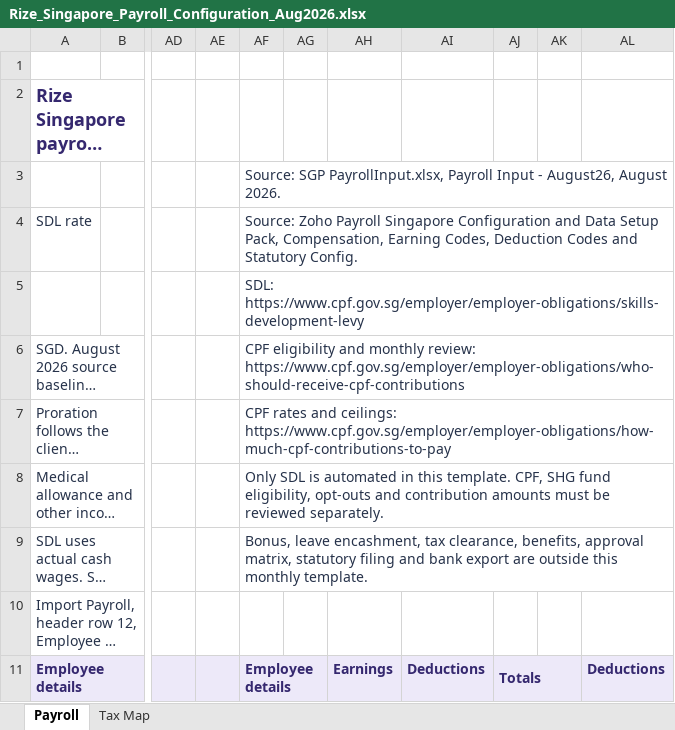
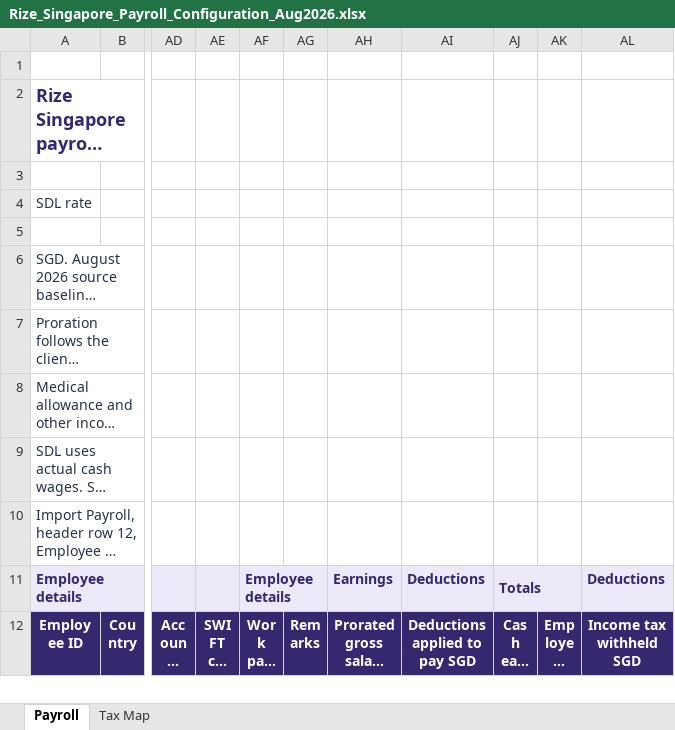
Before and after one commit to biztinct/gitlocal, an Excel workbook: outputs/sg-payroll-20261014/Rize_Singapore_Payroll_Configuration_Aug2026.xlsx, sheet Payroll, drawn as a sheet; only a part is shown, gaps mark what is left out; the shorter side is filled out with more unchanged rows; long unchanged cells end in …; values as stored, in another font and other column widths than the file's, no borders; the diff names each change by its address in the sheet, - before the commit and + after, or states it on an @@ line.

Commit message:
fix(payroll): keep workbook source notes out of imported categories

```diff
--- a/outputs/sg-payroll-20261014/Rize_Singapore_Payroll_Configuration_Aug2026.xlsx (sheet Payroll)
+++ b/outputs/sg-payroll-20261014/Rize_Singapore_Payroll_Configuration_Aug2026.xlsx (sheet Payroll)
-AF3: Source: SGP PayrollInput.xlsx, Payroll Input - August26, August 2026.
+AF3: (empty)
-AF3:AL3 merged
-AF4: Source: Zoho Payroll Singapore Configuration and Data Setup Pack, Compensation, Earning Codes, Deduction Codes and Statutory Config.
+AF4: (empty)
-AF4:AL4 merged
-AF5: SDL: https://www.cpf.gov.sg/employer/employer-obligations/skills-development-levy
+AF5: (empty)
-AF5:AL5 merged
-AF6: CPF eligibility and monthly review: https://www.cpf.gov.sg/employer/employer-obligations/who-should-receive-cpf-contributions
+AF6: (empty)
-AF6:AL6 merged
-AF7: CPF rates and ceilings: https://www.cpf.gov.sg/employer/employer-obligations/how-much-cpf-contributions-to-pay
+AF7: (empty)
-AF7:AL7 merged
-AF8: Only SDL is automated in this template. CPF, SHG fund eligibility, opt-outs and contribution amounts must be reviewed separately.
+AF8: (empty)
-AF8:AL8 merged
-AF9: Bonus, leave encashment, tax clearance, benefits, approval matrix, statutory filing and bank export are outside this monthly template.
+AF9: (empty)
-AF9:AL9 merged
```
Also changed, not shown: outputs/sg-payroll-20261014/Rize_Singapore_Monthly_Inputs.xlsx, 1 other file.
